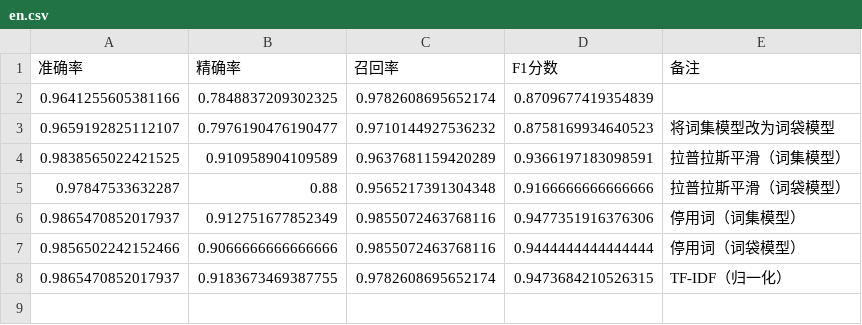
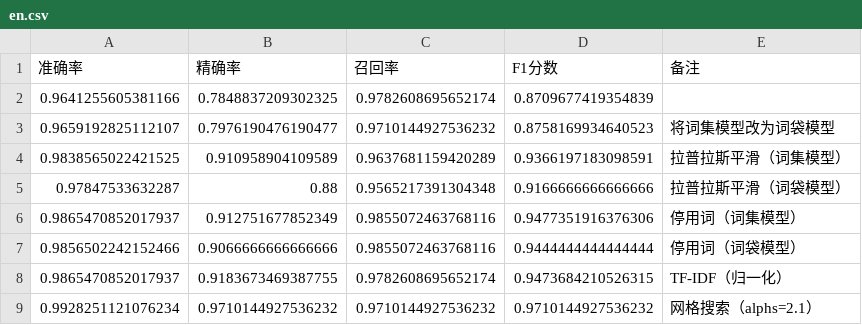
Before and after one commit to zhoubinxin/naivebayes, a CSV file: result/score/en.csv, drawn as a sheet.

Commit message:
feat: 网格搜索

```diff
--- a/result/score/en.csv
+++ b/result/score/en.csv
@@ -8 +8,2 @@
 0.9865470852017937,0.9183673469387755,0.9782608695652174,0.9473684210526315,TF-IDF（归一化）
+0.9928251121076234,0.9710144927536232,0.9710144927536232,0.9710144927536232,网格搜索（alphs=2.1）
```
Also changed, not shown: 4 other files.
